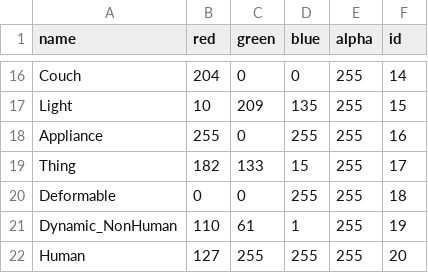
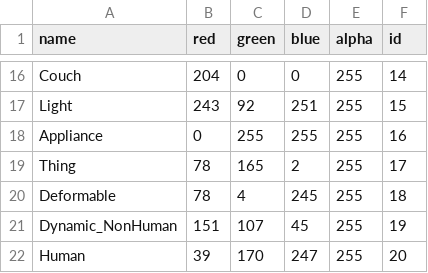
Before and after one commit to MIT-SPARK/semantic_inference, a CSV file: config/colors/ade20k_indoor.csv, drawn as a sheet; only a part is shown, gaps mark what is left out; the diff covers the shown part only; the diff names each change by its address in the sheet, - before the commit and + after, or states it on an @@ line.

```diff
--- a/config/colors/ade20k_indoor.csv
+++ b/config/colors/ade20k_indoor.csv
-B17 (red): 10
+B17 (red): 243
-C17 (green): 209
+C17 (green): 92
-D17 (blue): 135
+D17 (blue): 251
-B18 (red): 255
+B18 (red): 0
-C18 (green): 0
+C18 (green): 255
-B19 (red): 182
+B19 (red): 78
-C19 (green): 133
+C19 (green): 165
-D19 (blue): 15
+D19 (blue): 2
-B20 (red): 0
+B20 (red): 78
-C20 (green): 0
+C20 (green): 4
-D20 (blue): 255
+D20 (blue): 245
-B21 (red): 110
+B21 (red): 151
-C21 (green): 61
+C21 (green): 107
-D21 (blue): 1
+D21 (blue): 45
-B22 (red): 127
+B22 (red): 39
-C22 (green): 255
+C22 (green): 170
-D22 (blue): 255
+D22 (blue): 247
```
Also changed, not shown: 31 edited cells elsewhere in this file, 58 other files.
